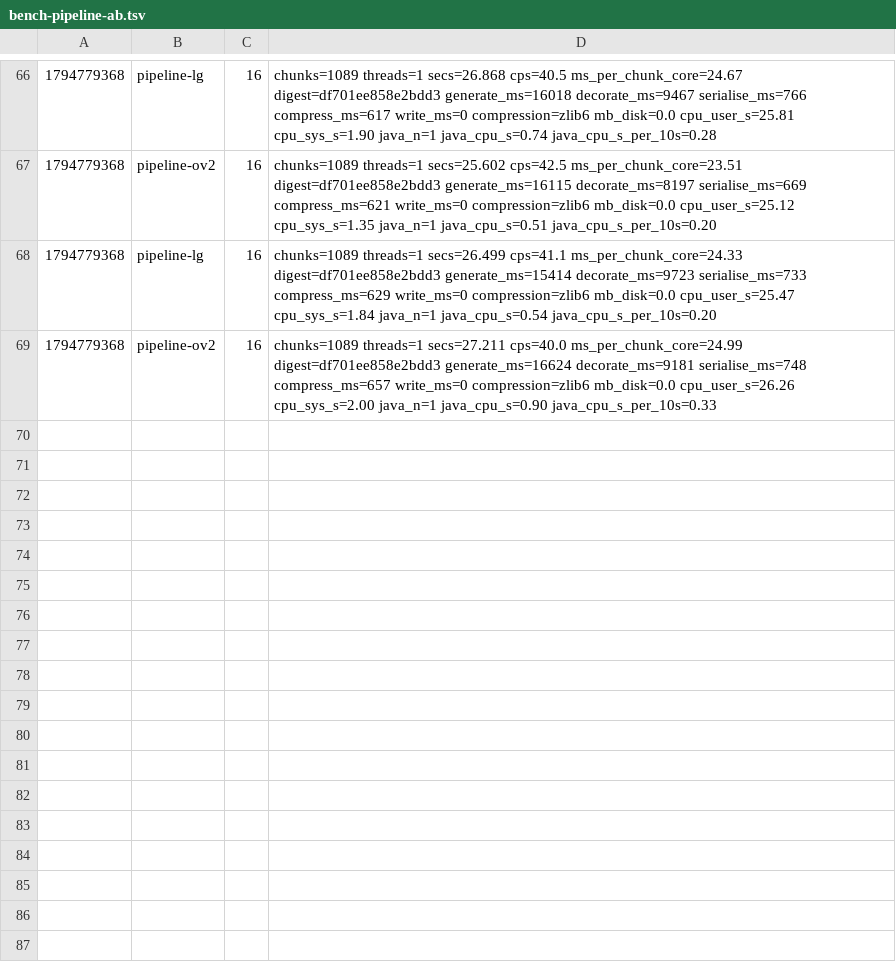
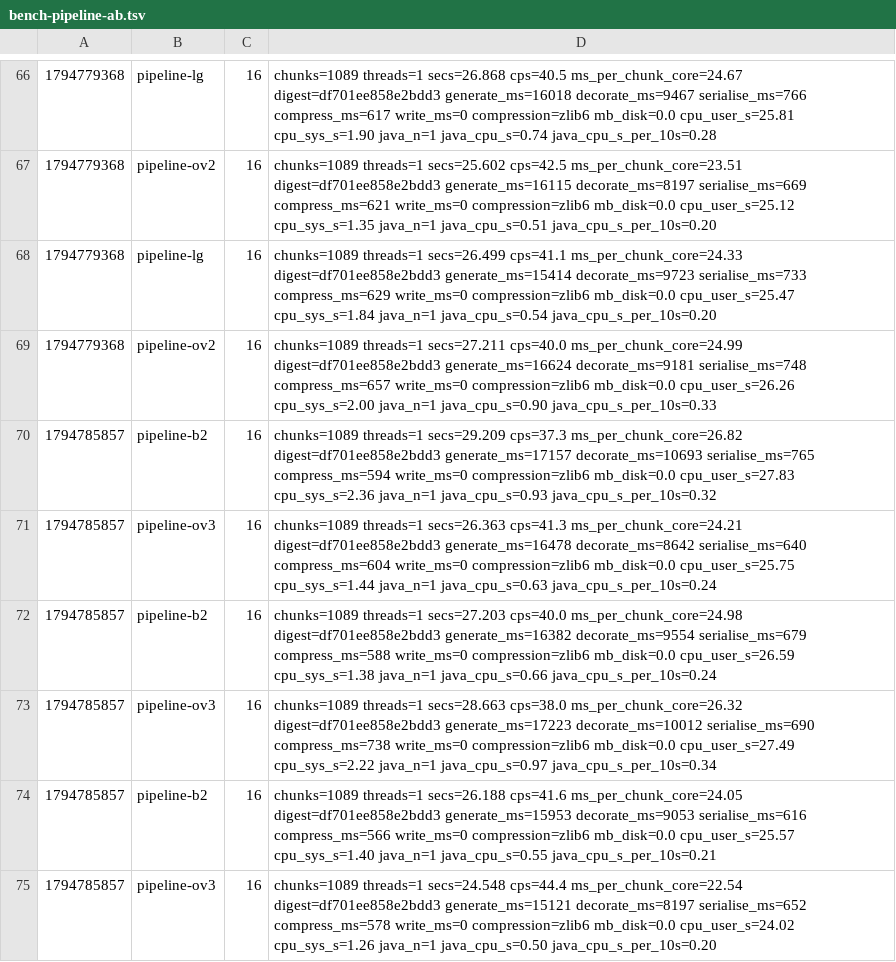
Before and after one commit to dronzer-tb/oxide, a TSV file: docs/perf/bench-pipeline-ab.tsv, drawn as a sheet; only a part is shown, gaps mark what is left out.

Commit message:
docs(perf): dense write overlay kept, -8.4% on base 2 (-9.1% on base 1)

```diff
--- a/docs/perf/bench-pipeline-ab.tsv
+++ b/docs/perf/bench-pipeline-ab.tsv
@@ -69 +69,7 @@
 1794779368	pipeline-ov2	16	chunks=1089 threads=1 secs=27.211 cps=40.0 ms_per_chunk_core=24.99 digest=df701ee858e2bdd3 generate_ms=16624 decorate_ms=9181 serialise_ms=748 compress_ms=657 write_ms=0 compression=zlib6 mb_disk=0.0 cpu_user_s=26.26 cpu_sys_s=2.00 java_n=1 java_cpu_s=0.90 java_cpu_s_per_10s=0.33
+1794785857	pipeline-b2	16	chunks=1089 threads=1 secs=29.209 cps=37.3 ms_per_chunk_core=26.82 digest=df701ee858e2bdd3 generate_ms=17157 decorate_ms=10693 serialise_ms=765 compress_ms=594 write_ms=0 compression=zlib6 mb_disk=0.0 cpu_user_s=27.83 cpu_sys_s=2.36 java_n=1 java_cpu_s=0.93 java_cpu_s_per_10s=0.32
+1794785857	pipeline-ov3	16	chunks=1089 threads=1 secs=26.363 cps=41.3 ms_per_chunk_core=24.21 digest=df701ee858e2bdd3 generate_ms=16478 decorate_ms=8642 serialise_ms=640 compress_ms=604 write_ms=0 compression=zlib6 mb_disk=0.0 cpu_user_s=25.75 cpu_sys_s=1.44 java_n=1 java_cpu_s=0.63 java_cpu_s_per_10s=0.24
+1794785857	pipeline-b2	16	chunks=1089 threads=1 secs=27.203 cps=40.0 ms_per_chunk_core=24.98 digest=df701ee858e2bdd3 generate_ms=16382 decorate_ms=9554 serialise_ms=679 compress_ms=588 write_ms=0 compression=zlib6 mb_disk=0.0 cpu_user_s=26.59 cpu_sys_s=1.38 java_n=1 java_cpu_s=0.66 java_cpu_s_per_10s=0.24
+1794785857	pipeline-ov3	16	chunks=1089 threads=1 secs=28.663 cps=38.0 ms_per_chunk_core=26.32 digest=df701ee858e2bdd3 generate_ms=17223 decorate_ms=10012 serialise_ms=690 compress_ms=738 write_ms=0 compression=zlib6 mb_disk=0.0 cpu_user_s=27.49 cpu_sys_s=2.22 java_n=1 java_cpu_s=0.97 java_cpu_s_per_10s=0.34
+1794785857	pipeline-b2	16	chunks=1089 threads=1 secs=26.188 cps=41.6 ms_per_chunk_core=24.05 digest=df701ee858e2bdd3 generate_ms=15953 decorate_ms=9053 serialise_ms=616 compress_ms=566 write_ms=0 compression=zlib6 mb_disk=0.0 cpu_user_s=25.57 cpu_sys_s=1.40 java_n=1 java_cpu_s=0.55 java_cpu_s_per_10s=0.21
+1794785857	pipeline-ov3	16	chunks=1089 threads=1 secs=24.548 cps=44.4 ms_per_chunk_core=22.54 digest=df701ee858e2bdd3 generate_ms=15121 decorate_ms=8197 serialise_ms=652 compress_ms=578 write_ms=0 compression=zlib6 mb_disk=0.0 cpu_user_s=24.02 cpu_sys_s=1.26 java_n=1 java_cpu_s=0.50 java_cpu_s_per_10s=0.20
```
Also changed, not shown: 1 other file.
